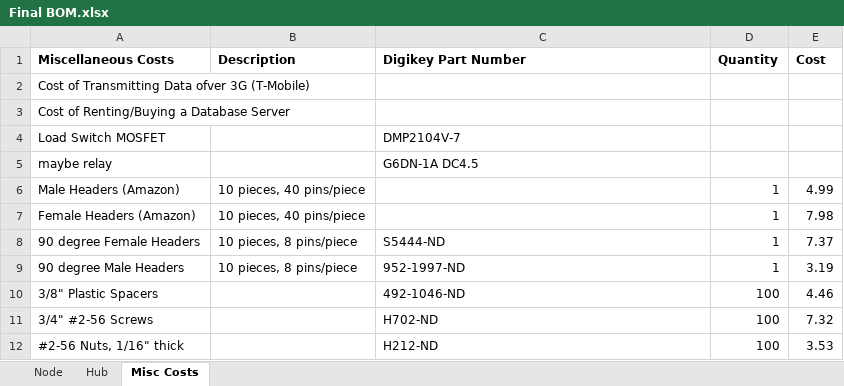
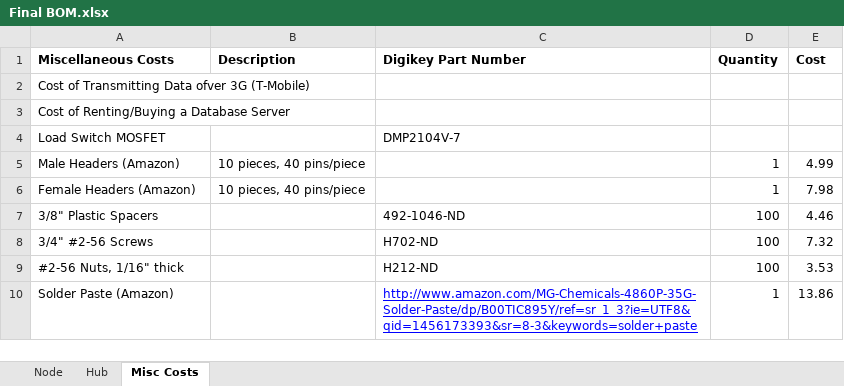
Before and after one commit to hansemik/Team-OHM-Senior-Design, an Excel workbook: Final BOM.xlsx, sheet Misc Costs, drawn as a sheet; values as stored, in another font and other column widths than the file's, no borders; charts and pictures not drawn; removed rows and columns are numbered as before the commit, all else as after; the diff names each change by its address in the sheet, - before the commit and + after, or states it on an @@ line.

```diff
--- a/Final BOM.xlsx (sheet Misc Costs)
+++ b/Final BOM.xlsx (sheet Misc Costs)
-row 5: maybe relay |  | G6DN-1A DC4.5
-row 8: 90 degree Female Headers | 10 pieces, 8 pins/piece | S5444-ND | 1 | 7.37
-row 9: 90 degree Male Headers | 10 pieces, 8 pins/piece | 952-1997-ND | 1 | 3.19
+row 10: Solder Paste (Amazon) |  | http://www.amazon.com/MG-Chemicals-4860P-35G-Solder-Paste/dp/B00TIC895Y/ref=sr_1_3?ie=UTF8&qid=1456173393&sr=8-3&keywords=solder+paste | 1 | 13.86
```
Also changed, not shown: sheet Node, sheet Hub, formulas that keep their value, 3 other files.
